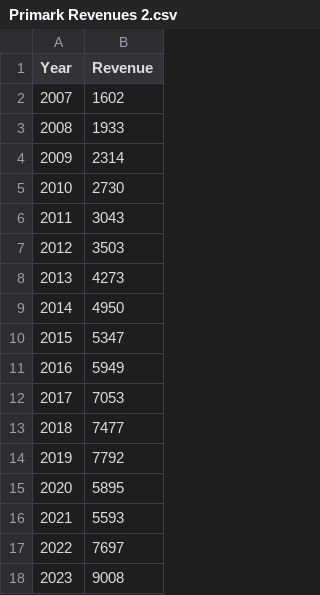
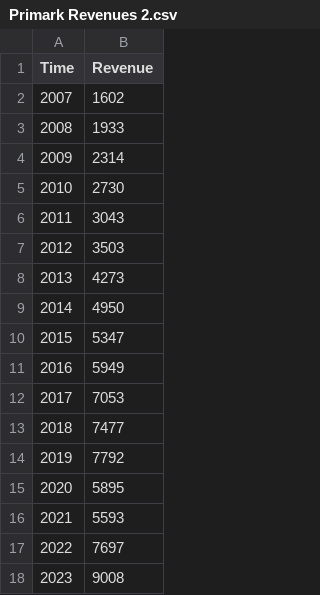
Before and after one commit to radosty/radosty.github.io, a CSV file: Primark Revenues 2.csv, drawn as a sheet.

Commit message:
Update Primark Revenues 2.csv

```diff
--- a/Primark Revenues 2.csv
+++ b/Primark Revenues 2.csv
@@ -1,2 +1,2 @@
-Year,Revenue
+Time,Revenue
 2007,1602
```
